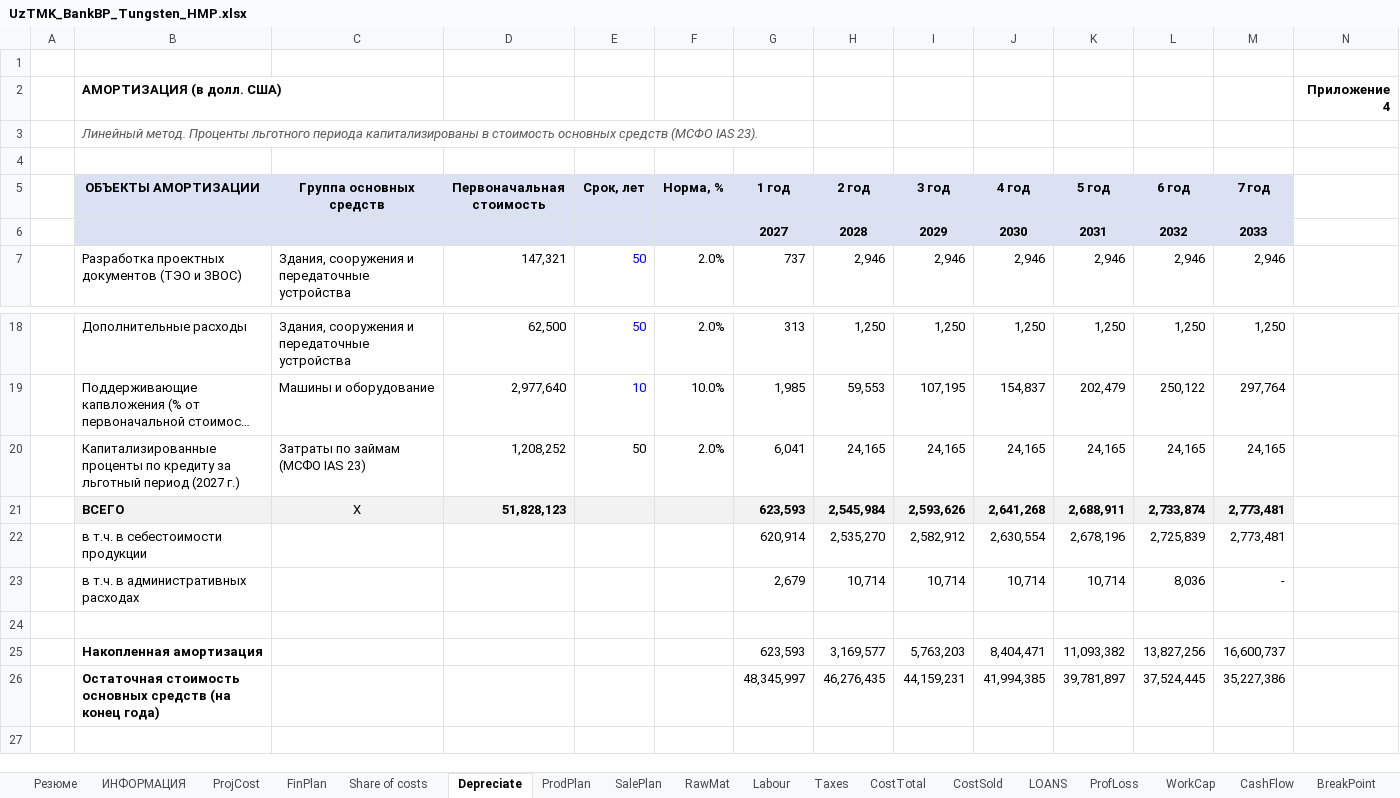
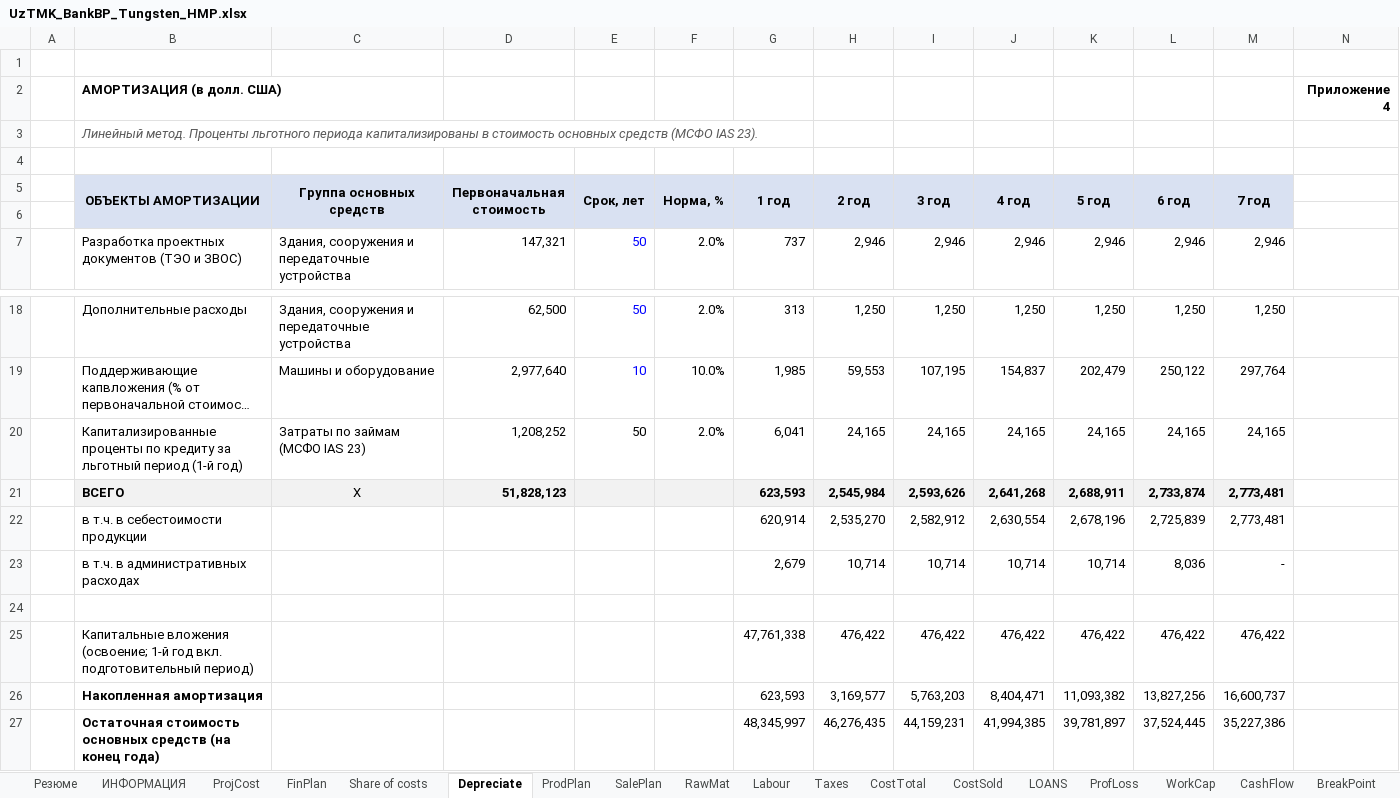
Before and after one commit to SunnatbekUSyd/repo, an Excel workbook: UzTMK/UzTMK_BankBP_Tungsten_HMP.xlsx, sheet Depreciate, drawn as a sheet; only a part is shown, gaps mark what is left out; long unchanged cells end in …; values as stored, in another font and other column widths than the file's, no borders; the diff names each change by its address in the sheet, - before the commit and + after, or states it on an @@ line.

```diff
--- a/UzTMK/UzTMK_BankBP_Tungsten_HMP.xlsx (sheet Depreciate)
+++ b/UzTMK/UzTMK_BankBP_Tungsten_HMP.xlsx (sheet Depreciate)
+B5:B6 merged
+C5:C6 merged
+D5:D6 merged
+E5:E6 merged
+F5:F6 merged
+G5:G6 merged
+H5:H6 merged
+I5:I6 merged
+J5:J6 merged
+K5:K6 merged
+L5:L6 merged
+M5:M6 merged
-row 6:  |  |  |  |  |  | 2027 | 2028 | 2029 | 2030 | 2031 | 2032 | 2033
+row 6: (empty)
-B20 (ОБЪЕКТЫ АМОРТИЗАЦИИ): …льготный период (2027 г.)
+B20 (ОБЪЕКТЫ АМОРТИЗАЦИИ): …льготный период (1-й год)
+row 25:  | Капитальные вложения (освоение; 1-й год вкл. подготовительный период) |  |  |  |  | 47,761,338 | 476,422 | 476,422 | 476,422 | 476,422 | 476,422 | 476,422
```
Also changed, not shown: sheet ProjCost, sheet LOANS, sheet CostSold, sheet Taxes, sheet Резюме, sheet NPV_IRR, 12 more sheets, formulas that keep their value, UzTMK/UzTMK_BankBP_Molybdenum_HMP.xlsx, UzTMK/UzTMK_BankBP_Sarikul.xlsx, 4 other files.
